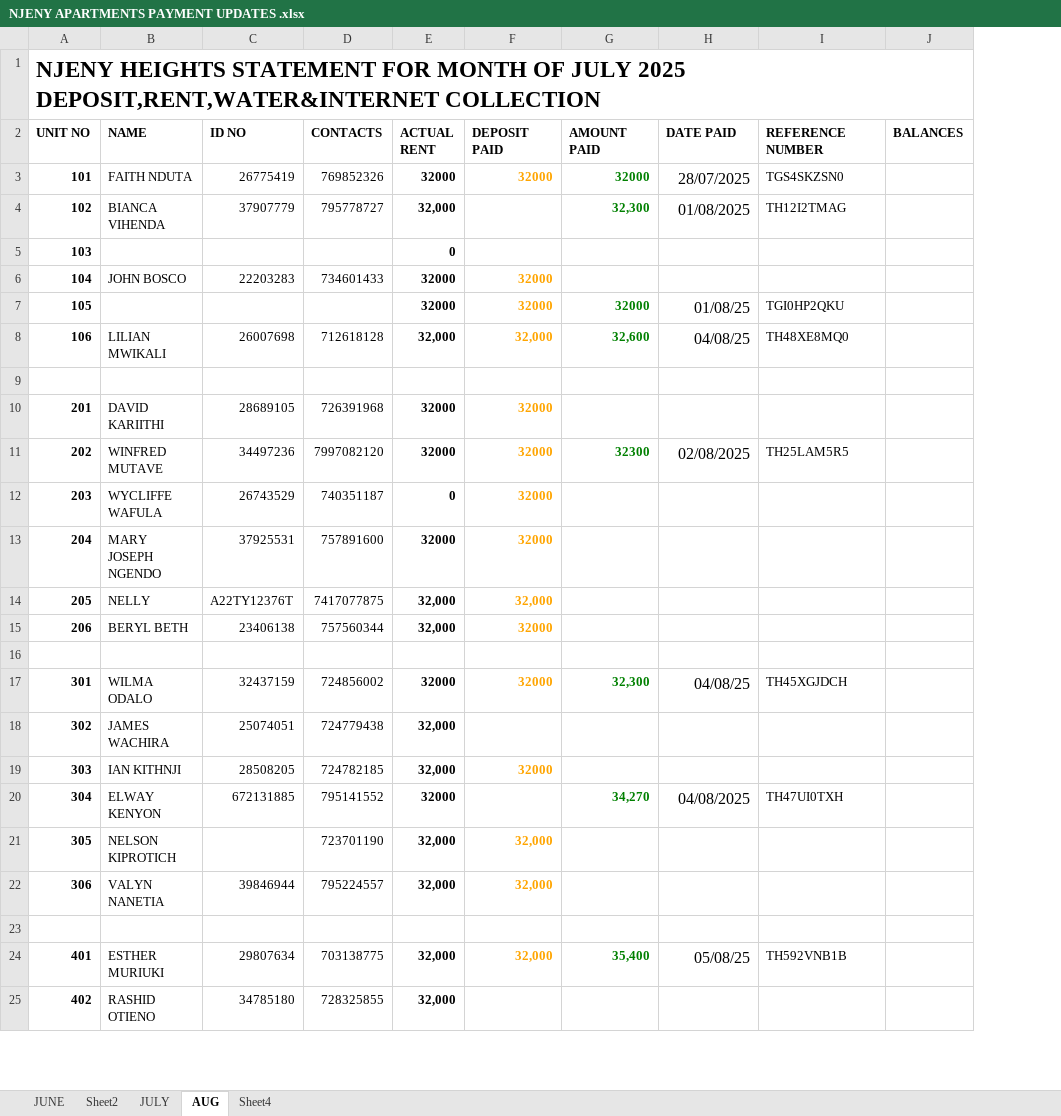
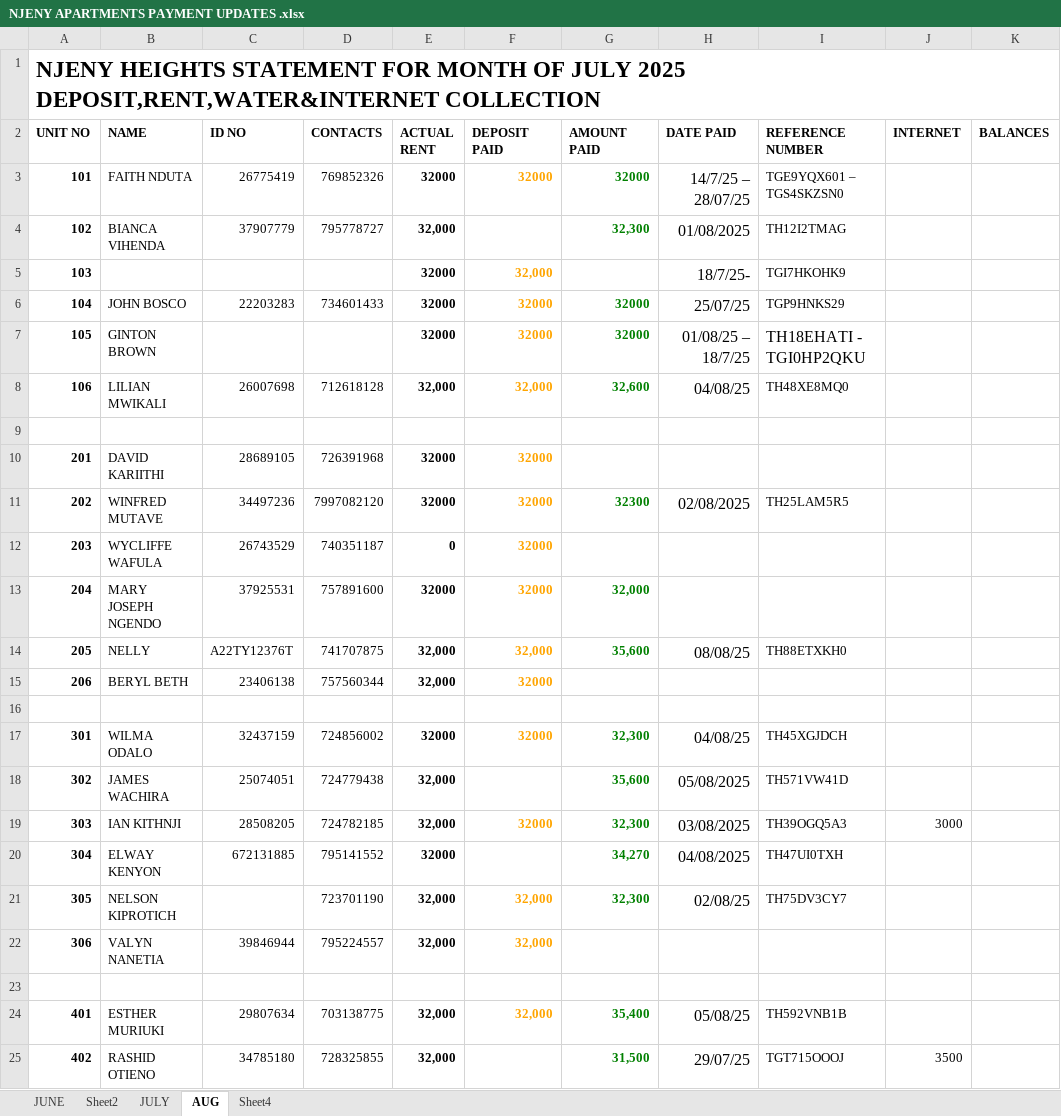
Before and after one commit to iamdarzee/courtland_realtorsltd, an Excel workbook: PROPERTIES/NJENY HEIGHTS/NJENY APARTMENTS PAYMENT UPDATES .xlsx, sheet AUG, drawn as a sheet; only a part is shown; values as stored, in another font and other column widths than the file's, no borders; the diff covers the shown part only; the diff names each change by its address in the sheet, - before the commit and + after, or states it on an @@ line.

```diff
--- a/PROPERTIES/NJENY HEIGHTS/NJENY APARTMENTS PAYMENT UPDATES .xlsx (sheet AUG)
+++ b/PROPERTIES/NJENY HEIGHTS/NJENY APARTMENTS PAYMENT UPDATES .xlsx (sheet AUG)
+column J (INTERNET), rows 19-25: 3000 |  |  |  |  |  | 3500
-H3 (DATE PAID): 28/07/2025
+H3 (DATE PAID): 14/7/25 – 28/07/25
-I3 (REFERENCE NUMBER): TGS4SKZSN0
+I3 (REFERENCE NUMBER): TGE9YQX601 – TGS4SKZSN0
-E5 (ACTUAL RENT): 0
+E5 (ACTUAL RENT): 32000
-F5 (DEPOSIT PAID): (empty)
+F5 (DEPOSIT PAID): 32,000
-H5 (DATE PAID): (empty)
+H5 (DATE PAID): 18/7/25-
-I5 (REFERENCE NUMBER): (empty)
+I5 (REFERENCE NUMBER): TGI7HKOHK9
-G6 (AMOUNT PAID): (empty)
+G6 (AMOUNT PAID): 32000
-H6 (DATE PAID): (empty)
+H6 (DATE PAID): 25/07/25
-I6 (REFERENCE NUMBER): (empty)
+I6 (REFERENCE NUMBER): TGP9HNKS29
-B7 (NAME): (empty)
+B7 (NAME): GINTON BROWN
-H7 (DATE PAID): 01/08/25
+H7 (DATE PAID): 01/08/25 – 18/7/25
-I7 (REFERENCE NUMBER): TGI0HP2QKU
+I7 (REFERENCE NUMBER): TH18EHATI - TGI0HP2QKU
@@ I7 text size: larger @@
-G13 (AMOUNT PAID): (empty)
+G13 (AMOUNT PAID): 32,000
-D14 (CONTACTS): 7417077875
+D14 (CONTACTS): 741707875
-G14 (AMOUNT PAID): (empty)
+G14 (AMOUNT PAID): 35,600
-H14 (DATE PAID): (empty)
+H14 (DATE PAID): 08/08/25
-I14 (REFERENCE NUMBER): (empty)
+I14 (REFERENCE NUMBER): TH88ETXKH0
-G18 (AMOUNT PAID): (empty)
+G18 (AMOUNT PAID): 35,600
-H18 (DATE PAID): (empty)
+H18 (DATE PAID): 05/08/2025
-I18 (REFERENCE NUMBER): (empty)
+I18 (REFERENCE NUMBER): TH571VW41D
-G19 (AMOUNT PAID): (empty)
+G19 (AMOUNT PAID): 32,300
-H19 (DATE PAID): (empty)
+H19 (DATE PAID): 03/08/2025
-I19 (REFERENCE NUMBER): (empty)
+I19 (REFERENCE NUMBER): TH39OGQ5A3
-G21 (AMOUNT PAID): (empty)
+G21 (AMOUNT PAID): 32,300
-H21 (DATE PAID): (empty)
+H21 (DATE PAID): 02/08/25
-I21 (REFERENCE NUMBER): (empty)
+I21 (REFERENCE NUMBER): TH75DV3CY7
-G25 (AMOUNT PAID): (empty)
+G25 (AMOUNT PAID): 31,500
-H25 (DATE PAID): (empty)
+H25 (DATE PAID): 29/07/25
-I25 (REFERENCE NUMBER): (empty)
+I25 (REFERENCE NUMBER): TGT715OOOJ
```
Also changed, not shown: 1 added row, 1 removed row and 45 edited cells elsewhere in this sheet, PROPERTIES/BORDER BUSINESS CENTER/BOADER BUSINESS CENTRE2025.xlsx, PROPERTIES/SHANAYA/SHANAYA 2025.xlsx, 4 other files.
